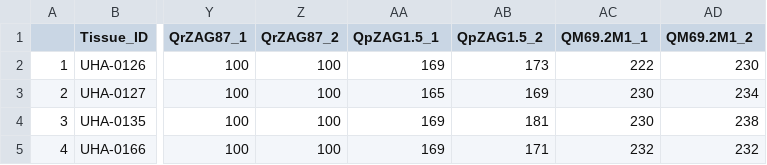
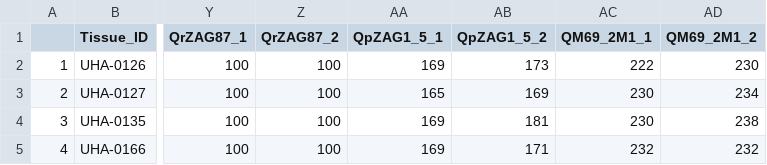
Before and after one commit to HobanLab/USBG_Hybrid_Acorns, a CSV file: Data_Files/CSV_Files/UHA_score_clean_df.csv, drawn as a sheet; only a part is shown, gaps mark what is left out; the diff names each change by its address in the sheet, - before the commit and + after, or states it on an @@ line.

```diff
--- a/Data_Files/CSV_Files/UHA_score_clean_df.csv
+++ b/Data_Files/CSV_Files/UHA_score_clean_df.csv
-AA1: QpZAG1.5_1
+AA1: QpZAG1_5_1
-AB1: QpZAG1.5_2
+AB1: QpZAG1_5_2
-AC1: QM69.2M1_1
+AC1: QM69_2M1_1
-AD1: QM69.2M1_2
+AD1: QM69_2M1_2
```
Also changed, not shown: Results/Preliminary_Genotyping_Analysis/ld_df.csv, Results/Preliminary_Genotyping_Analysis/null_all_df.csv, 26 other files.
